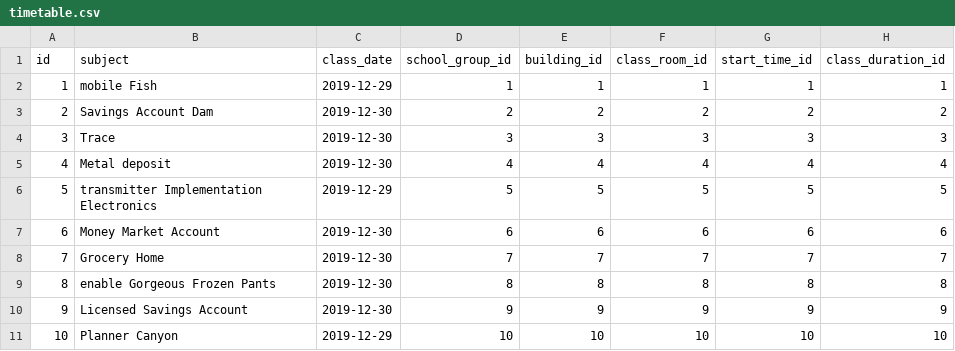
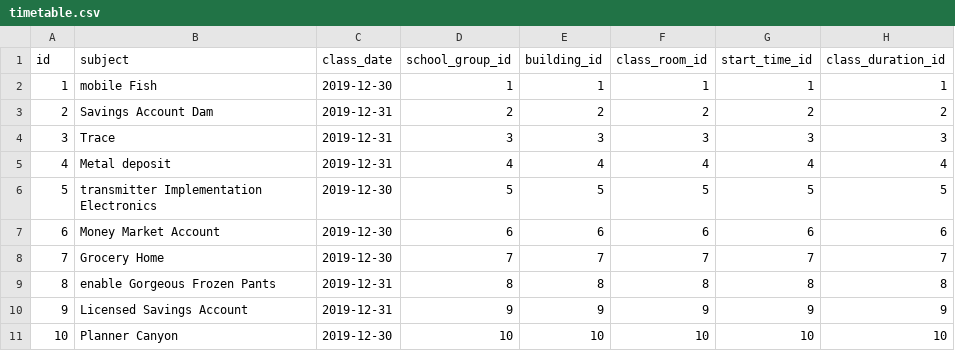
Before and after one commit to ecosse3/SRS, a CSV file: src/main/resources/config/liquibase/fake-data/timetable.csv, drawn as a sheet.

Commit message:
Added endTime to Timetable & checkIfOccupied works

```diff
--- a/src/main/resources/config/liquibase/fake-data/timetable.csv
+++ b/src/main/resources/config/liquibase/fake-data/timetable.csv
@@ -1,11 +1,11 @@
 id;subject;class_date;school_group_id;building_id;class_room_id;start_time_id;class_duration_id
-1;mobile Fish;2019-12-29;1;1;1;1;1
-2;Savings Account Dam;2019-12-30;2;2;2;2;2
-3;Trace;2019-12-30;3;3;3;3;3
-4;Metal deposit;2019-12-30;4;4;4;4;4
-5;transmitter Implementation Electronics;2019-12-29;5;5;5;5;5
+1;mobile Fish;2019-12-30;1;1;1;1;1
+2;Savings Account Dam;2019-12-31;2;2;2;2;2
+3;Trace;2019-12-31;3;3;3;3;3
+4;Metal deposit;2019-12-31;4;4;4;4;4
+5;transmitter Implementation Electronics;2019-12-30;5;5;5;5;5
 6;Money Market Account;2019-12-30;6;6;6;6;6
 7;Grocery Home;2019-12-30;7;7;7;7;7
-8;enable Gorgeous Frozen Pants;2019-12-30;8;8;8;8;8
-9;Licensed Savings Account;2019-12-30;9;9;9;9;9
-10;Planner Canyon;2019-12-29;10;10;10;10;10
+8;enable Gorgeous Frozen Pants;2019-12-31;8;8;8;8;8
+9;Licensed Savings Account;2019-12-31;9;9;9;9;9
+10;Planner Canyon;2019-12-30;10;10;10;10;10
```
Also changed, not shown: 24 other files.
